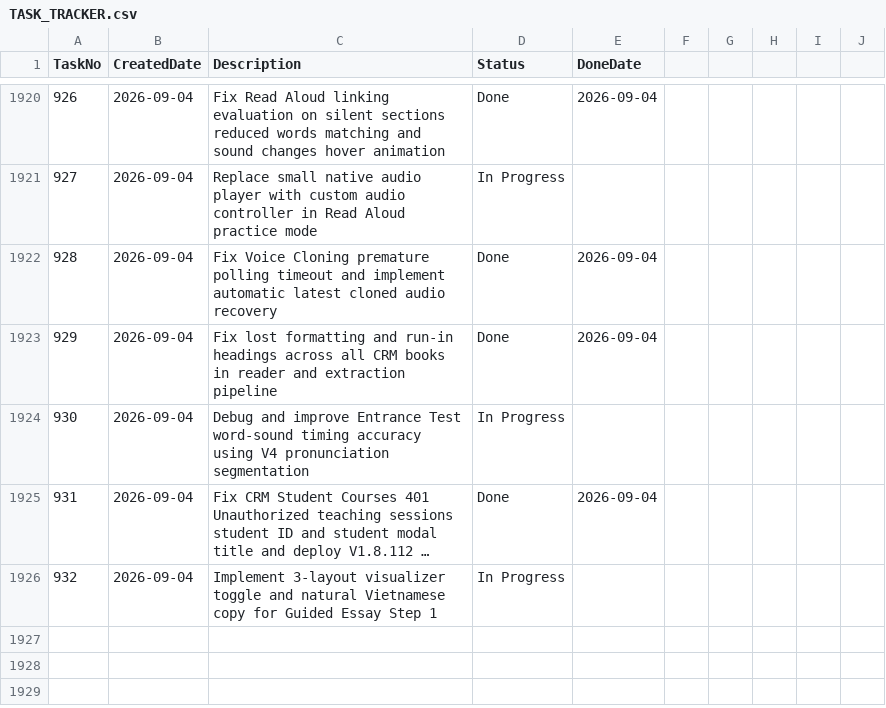
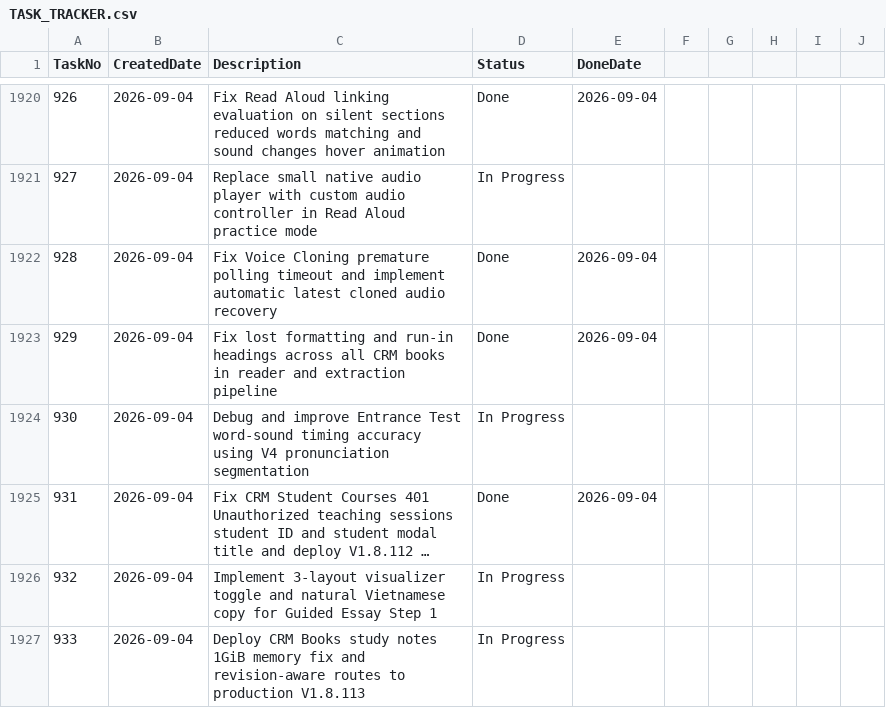
Before and after one commit to huathanhnam95-del/demoproject, a CSV file: TASK_TRACKER.csv, drawn as a sheet; only a part is shown, gaps mark what is left out; long unchanged cells end in …; the diff names each change by its address in the sheet, - before the commit and + after, or states it on an @@ line.

Commit message:
feat(release): Release V1.8.113 — CRM Books study notes 1GiB memory limit, active revision lookup, and connected speech polish

```diff
--- a/TASK_TRACKER.csv
+++ b/TASK_TRACKER.csv
+row 1927: 933 | 2026-09-04 | Deploy CRM Books study notes 1GiB memory fix and revision-aware routes to production V1.8.113 | In Progress
```
Also changed, not shown: 14 other files.
